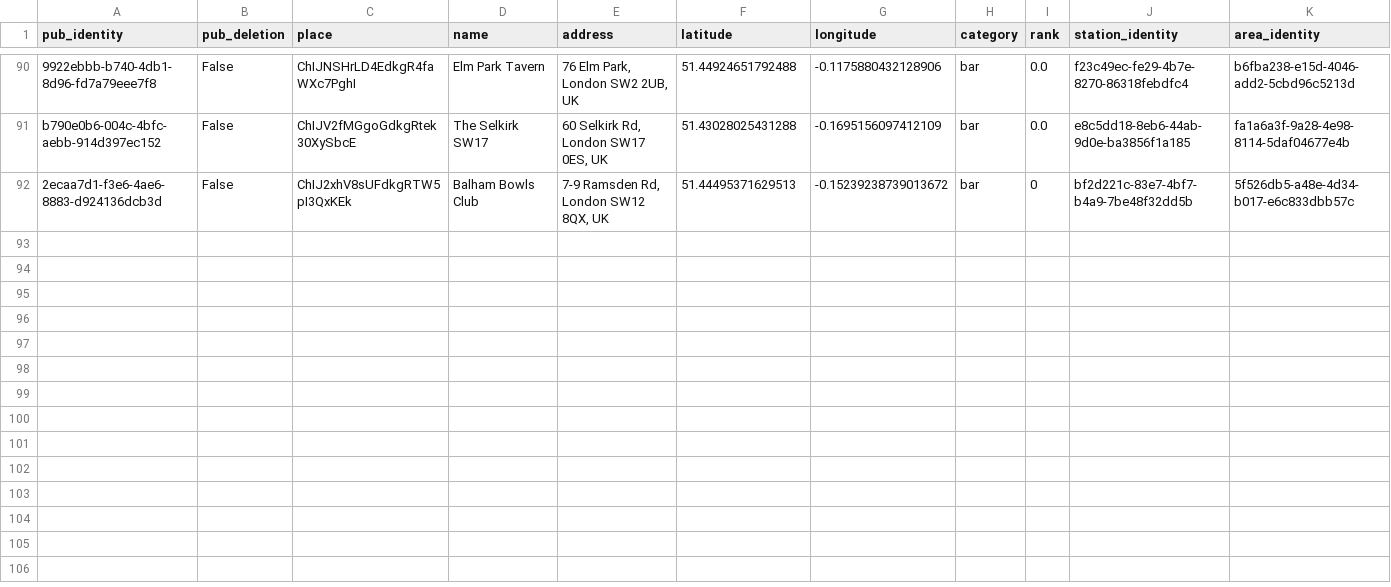
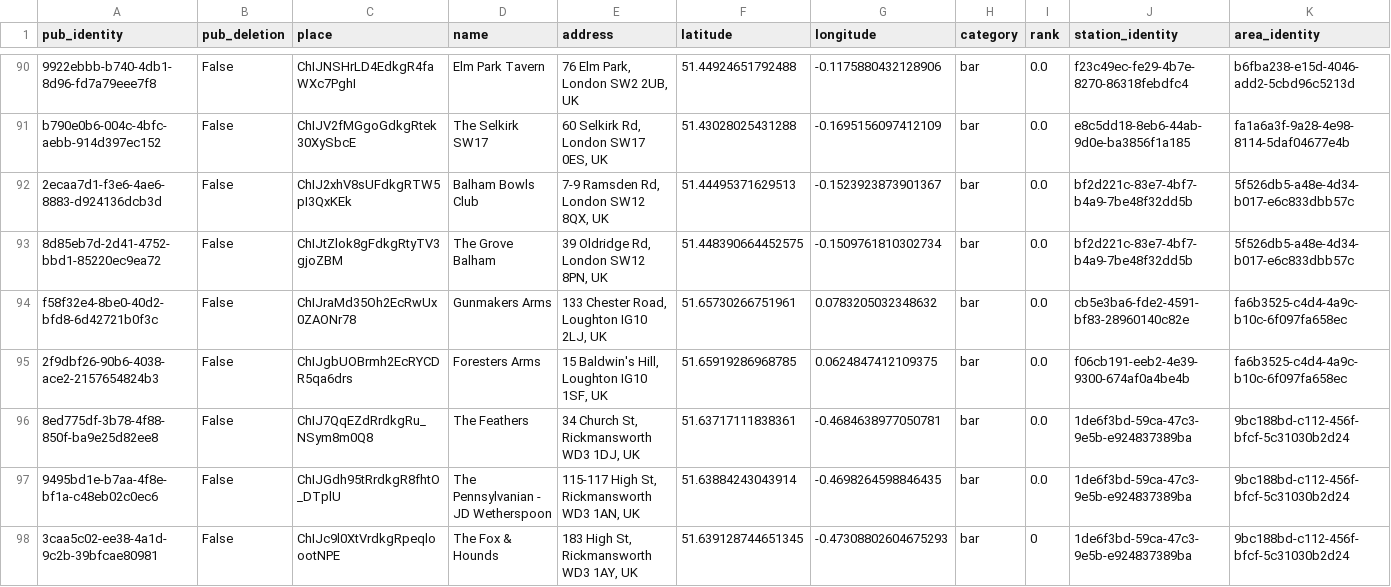
Before and after one commit to cartsmate/thepubcrawls, a CSV file: files/venues.csv, drawn as a sheet; only a part is shown, gaps mark what is left out; the diff names each change by its address in the sheet, - before the commit and + after, or states it on an @@ line.

```diff
--- a/files/venues.csv
+++ b/files/venues.csv
-G92 (longitude): -0.15239238739013672
+G92 (longitude): -0.1523923873901367
-I92 (rank): 0
+I92 (rank): 0.0
+row 93: 8d85eb7d-2d41-4752-bbd1-85220ec9ea72 | False | ChIJtZlok8gFdkgRtyTV3gjoZBM | The Grove Balham | 39 Oldridge Rd, London SW12 8PN, UK | 51.448390664452575 | -0.1509761810302734 | bar | 0.0 | bf2d221c-83e7-4bf7-b4a9-7be48f32dd5b | 5f526db5-a48e-4d34-b017-e6c833dbb57c
+row 94: f58f32e4-8be0-40d2-bfd8-6d42721b0f3c | False | ChIJraMd35Oh2EcRwUx0ZAONr78 | Gunmakers Arms | 133 Chester Road, Loughton IG10 2LJ, UK | 51.65730266751961 | 0.0783205032348632 | bar | 0.0 | cb5e3ba6-fde2-4591-bf83-28960140c82e | fa6b3525-c4d4-4a9c-b10c-6f097fa658ec
+row 95: 2f9dbf26-90b6-4038-ace2-2157654824b3 | False | ChIJgbUOBrmh2EcRYCDR5qa6drs | Foresters Arms | 15 Baldwin's Hill, Loughton IG10 1SF, UK | 51.65919286968785 | 0.0624847412109375 | bar | 0.0 | f06cb191-eeb2-4e39-9300-674af0a4be4b | fa6b3525-c4d4-4a9c-b10c-6f097fa658ec
+row 96: 8ed775df-3b78-4f88-850f-ba9e25d82ee8 | False | ChIJ7QqEZdRrdkgRu_NSym8m0Q8 | The Feathers | 34 Church St, Rickmansworth WD3 1DJ, UK | 51.63717111838361 | -0.4684638977050781 | bar | 0.0 | 1de6f3bd-59ca-47c3-9e5b-e924837389ba | 9bc188bd-c112-456f-bfcf-5c31030b2d24
+row 97: 9495bd1e-b7aa-4f8e-bf1a-c48eb02c0ec6 | False | ChIJGdh95tRrdkgR8fhtO_DTplU | The Pennsylvanian - JD Wetherspoon | 115-117 High St, Rickmansworth WD3 1AN, UK | 51.63884243043914 | -0.4698264598846435 | bar | 0.0 | 1de6f3bd-59ca-47c3-9e5b-e924837389ba | 9bc188bd-c112-456f-bfcf-5c31030b2d24
+row 98: 3caa5c02-ee38-4a1d-9c2b-39bfcae80981 | False | ChIJc9l0XtVrdkgRpeqloootNPE | The Fox & Hounds | 183 High St, Rickmansworth WD3 1AY, UK | 51.639128744651345 | -0.47308802604675293 | bar | 0 | 1de6f3bd-59ca-47c3-9e5b-e924837389ba | 9bc188bd-c112-456f-bfcf-5c31030b2d24
```
Also changed, not shown: files/scores.csv, 4 other files.
